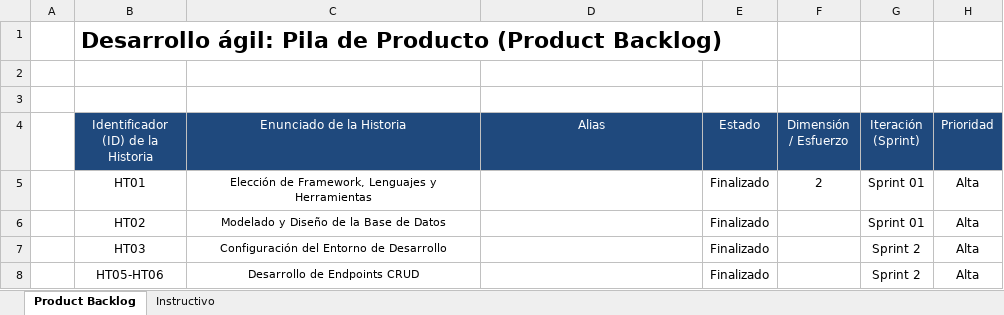
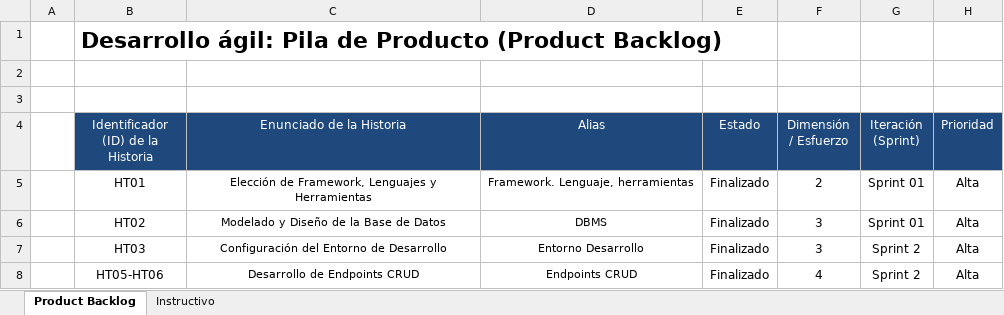
Before and after one commit to Zydell/GreenPoint, an Excel workbook: Documentation/Product Backlog - GreenPoint.xlsx, sheet Product Backlog, drawn as a sheet; only a part is shown; values as stored, in another font and other column widths than the file's, no borders; conditional formats not drawn; the diff covers the shown part only; the diff names each change by its address in the sheet, - before the commit and + after, or states it on an @@ line.

```diff
--- a/Documentation/Product Backlog - GreenPoint.xlsx (sheet Product Backlog)
+++ b/Documentation/Product Backlog - GreenPoint.xlsx (sheet Product Backlog)
-D5 (Alias): (empty)
+D5 (Alias): Framework. Lenguaje, herramientas
-D6 (Alias): (empty)
+D6 (Alias): DBMS
-F6:F7 (Dimensión / Esfuerzo): (empty)
+F6:F7 (Dimensión / Esfuerzo): 3
-D7 (Alias): (empty)
+D7 (Alias): Entorno Desarrollo
-D8 (Alias): (empty)
+D8 (Alias): Endpoints CRUD
-F8 (Dimensión / Esfuerzo): (empty)
+F8 (Dimensión / Esfuerzo): 4
```
Also changed, not shown: 2 added rows, 2 removed rows, 45 edited cells and cell formats elsewhere in this sheet, 2 other files.
